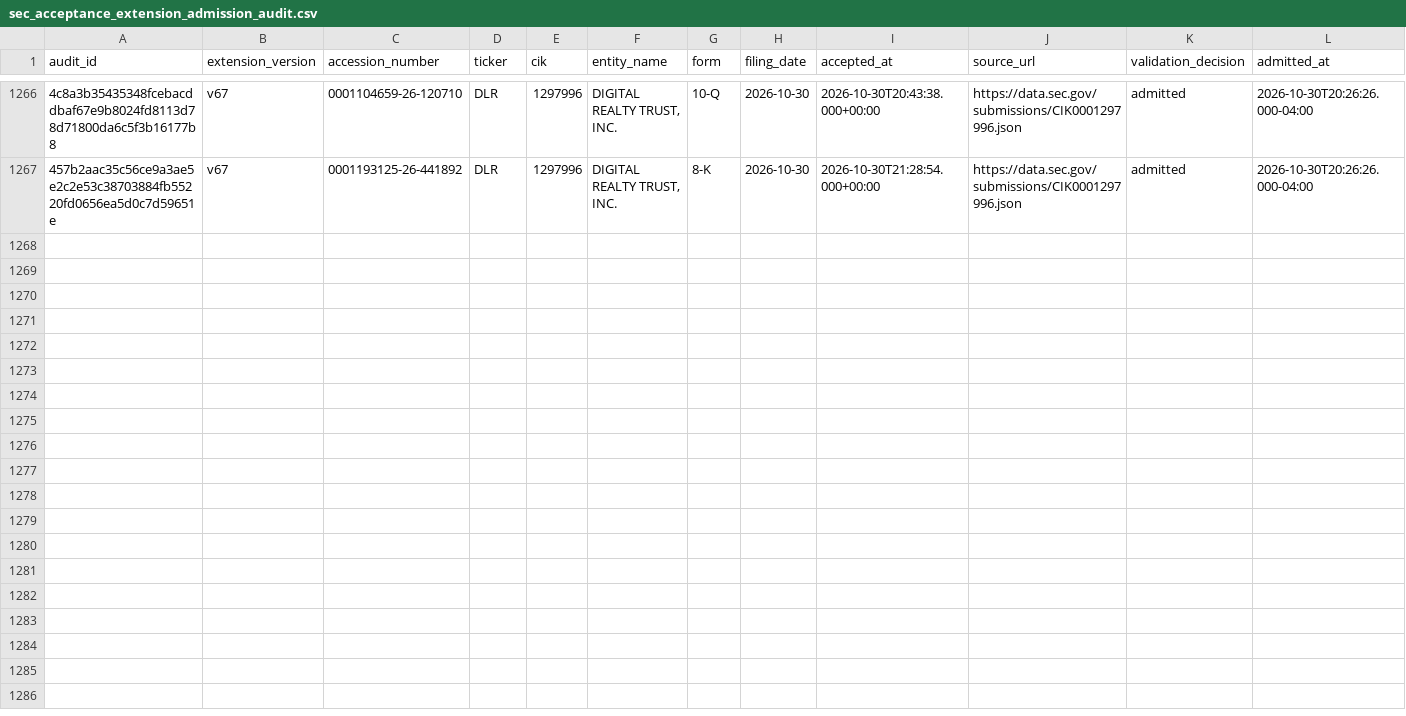
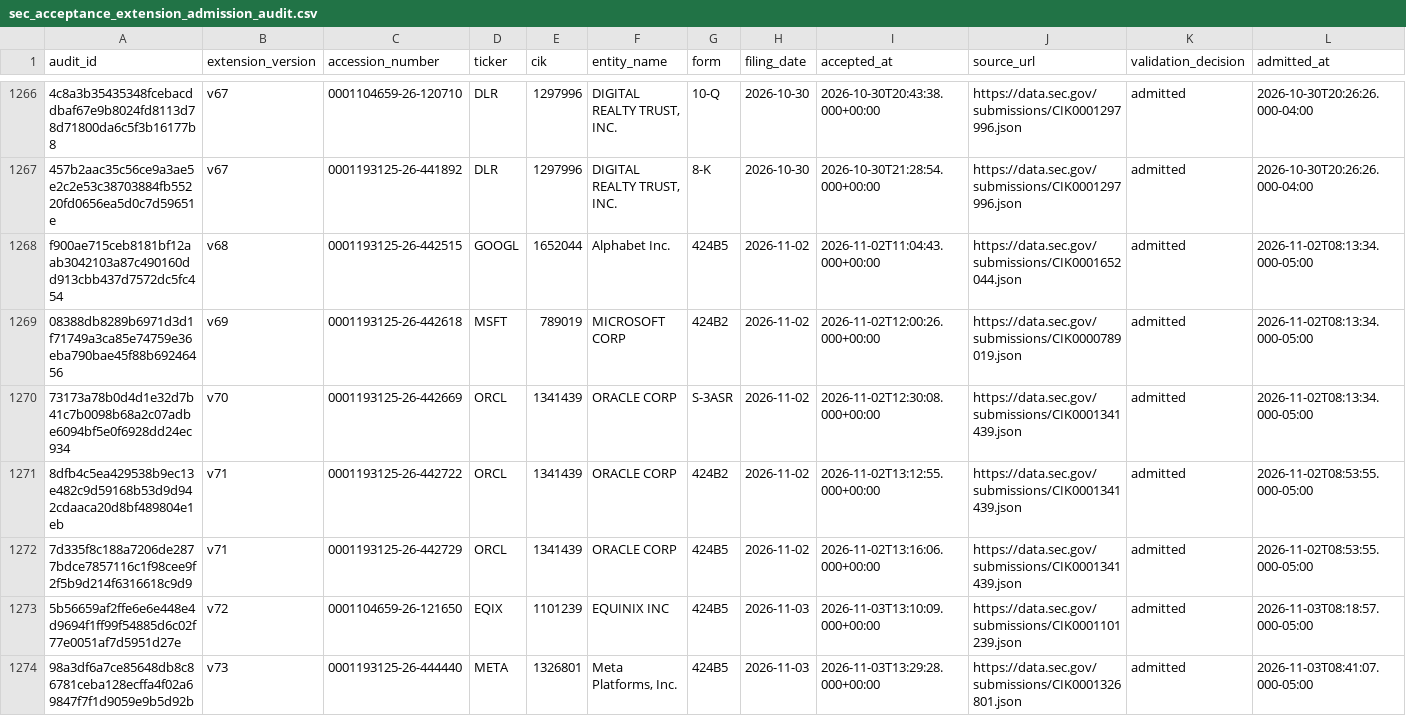
Before and after one commit to stevenchenjy/equity, a CSV file: 03_source_data/equity_research/sec_acceptance_extension_admission_audit.csv, drawn as a sheet; only a part is shown, gaps mark what is left out; rows hold the shown columns only; the diff names each change by its address in the sheet, - before the commit and + after, or states it on an @@ line.

```diff
--- a/03_source_data/equity_research/sec_acceptance_extension_admission_audit.csv
+++ b/03_source_data/equity_research/sec_acceptance_extension_admission_audit.csv
+row 1268: f900ae715ceb8181bf12aab3042103a87c490160dd913cbb437d7572dc5fc454 | v68 | 0001193125-26-442515 | GOOGL | 1652044 | Alphabet Inc. | 424B5 | 2026-11-02 | 2026-11-02T11:04:43.000+00:00 | https://data.sec.gov/submissions/CIK0001652044.json | admitted | 2026-11-02T08:13:34.000-05:00
+row 1269: 08388db8289b6971d3d1f71749a3ca85e74759e36eba790bae45f88b69246456 | v69 | 0001193125-26-442618 | MSFT | 789019 | MICROSOFT CORP | 424B2 | 2026-11-02 | 2026-11-02T12:00:26.000+00:00 | https://data.sec.gov/submissions/CIK0000789019.json | admitted | 2026-11-02T08:13:34.000-05:00
+row 1270: 73173a78b0d4d1e32d7b41c7b0098b68a2c07adbe6094bf5e0f6928dd24ec934 | v70 | 0001193125-26-442669 | ORCL | 1341439 | ORACLE CORP | S-3ASR | 2026-11-02 | 2026-11-02T12:30:08.000+00:00 | https://data.sec.gov/submissions/CIK0001341439.json | admitted | 2026-11-02T08:13:34.000-05:00
+row 1271: 8dfb4c5ea429538b9ec13e482c9d59168b53d9d942cdaaca20d8bf489804e1eb | v71 | 0001193125-26-442722 | ORCL | 1341439 | ORACLE CORP | 424B2 | 2026-11-02 | 2026-11-02T13:12:55.000+00:00 | https://data.sec.gov/submissions/CIK0001341439.json | admitted | 2026-11-02T08:53:55.000-05:00
+row 1272: 7d335f8c188a7206de2877bdce7857116c1f98cee9f2f5b9d214f6316618c9d9 | v71 | 0001193125-26-442729 | ORCL | 1341439 | ORACLE CORP | 424B5 | 2026-11-02 | 2026-11-02T13:16:06.000+00:00 | https://data.sec.gov/submissions/CIK0001341439.json | admitted | 2026-11-02T08:53:55.000-05:00
+row 1273: 5b56659af2ffe6e6e448e4d9694f1ff99f54885d6c02f77e0051af7d5951d27e | v72 | 0001104659-26-121650 | EQIX | 1101239 | EQUINIX INC | 424B5 | 2026-11-03 | 2026-11-03T13:10:09.000+00:00 | https://data.sec.gov/submissions/CIK0001101239.json | admitted | 2026-11-03T08:18:57.000-05:00
+row 1274: 98a3df6a7ce85648db8c86781ceba128ecffa4f02a69847f7f1d9059e9b5d92b | v73 | 0001193125-26-444440 | META | 1326801 | Meta Platforms, Inc. | 424B5 | 2026-11-03 | 2026-11-03T13:29:28.000+00:00 | https://data.sec.gov/submissions/CIK0001326801.json | admitted | 2026-11-03T08:41:07.000-05:00
```
Also changed, not shown: 03_source_data/equity_research/daily_evidence_ledger.csv, 6 other files.
